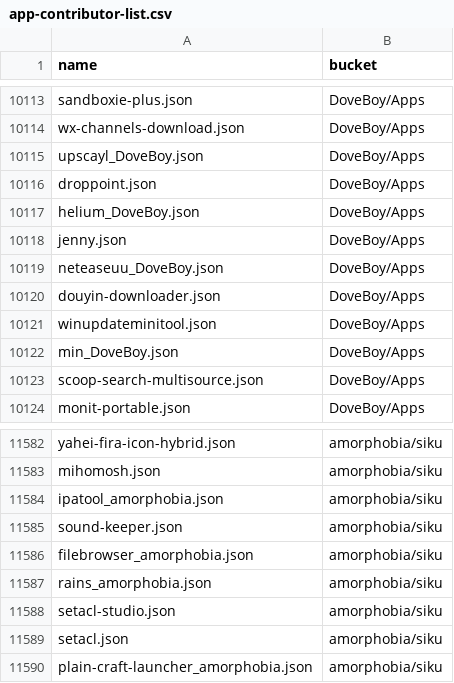
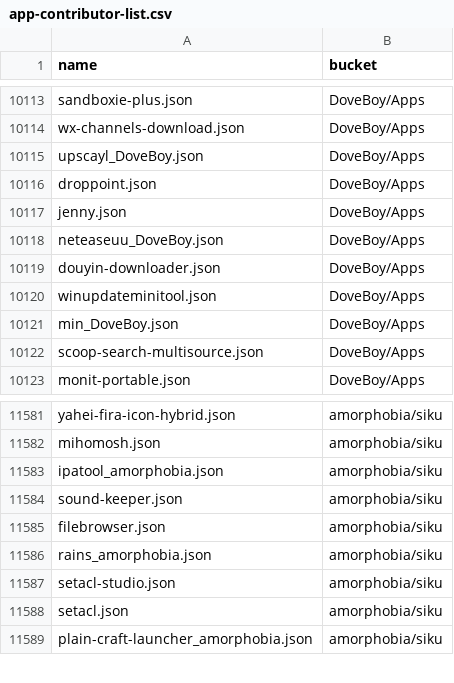
Before and after one commit to XiHanQWQ/scoop-apps, a CSV file: app-contributor-list.csv, drawn as a sheet; only a part is shown, gaps mark what is left out.

```diff
--- a/app-contributor-list.csv
+++ b/app-contributor-list.csv
@@ -10116,3 +10116,2 @@ upscayl_DoveBoy.json,DoveBoy/Apps
 droppoint.json,DoveBoy/Apps
-helium_DoveBoy.json,DoveBoy/Apps
 jenny.json,DoveBoy/Apps
@@ -11585,3 +11584,3 @@ ipatool_amorphobia.json,amorphobia/siku
 sound-keeper.json,amorphobia/siku
-filebrowser_amorphobia.json,amorphobia/siku
+filebrowser.json,amorphobia/siku
 rains_amorphobia.json,amorphobia/siku
```
Also changed, not shown: 28 other files.
